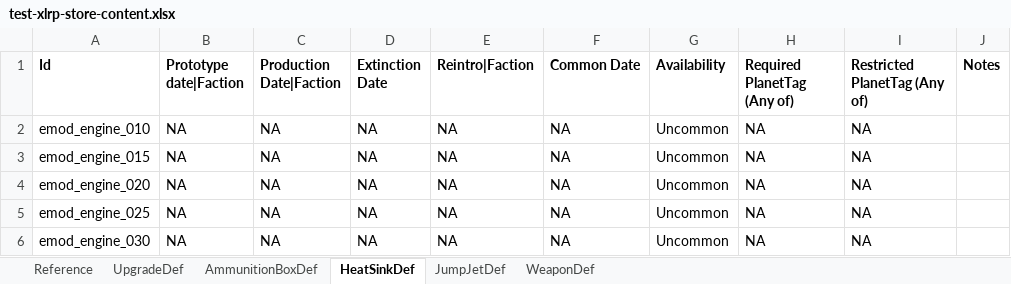
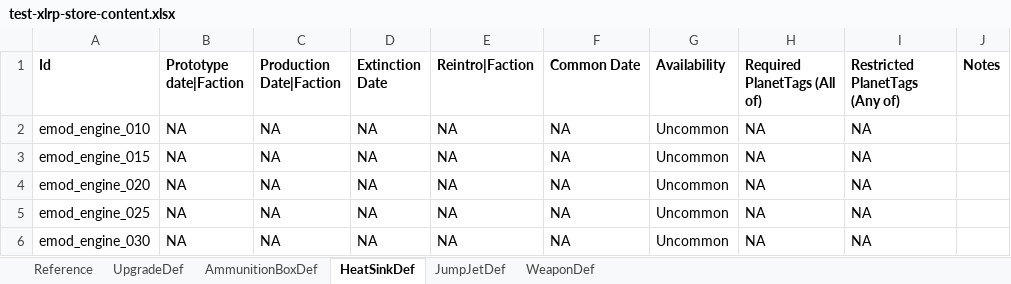
Before and after one commit to vengefire/vfBattleTechMod-Core, an Excel workbook: vfBattleTechMod-ProcGenStores-Test/res/test-xlrp-store-content.xlsx, sheet HeatSinkDef, drawn as a sheet; only a part is shown; values as stored, in another font and other column widths than the file's, no borders; the diff names each change by its address in the sheet, - before the commit and + after, or states it on an @@ line.

```diff
--- a/vfBattleTechMod-ProcGenStores-Test/res/test-xlrp-store-content.xlsx (sheet HeatSinkDef)
+++ b/vfBattleTechMod-ProcGenStores-Test/res/test-xlrp-store-content.xlsx (sheet HeatSinkDef)
-H1: Required PlanetTag (Any of)
+H1: Required PlanetTags (All of)
-I1: Restricted PlanetTag (Any of)
+I1: Restricted PlanetTags (Any of)
```
Also changed, not shown: sheet WeaponDef, sheet JumpJetDef, sheet AmmunitionBoxDef, sheet UpgradeDef, vfBattleTechMod-ProcGenStores/Res/xlrp-store-content.xlsx, 8 other files.
